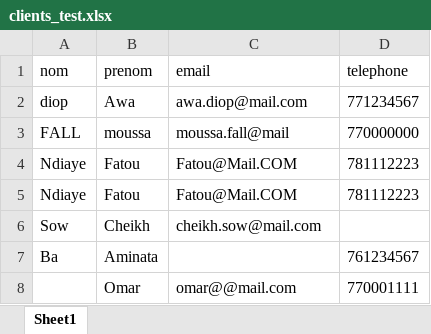
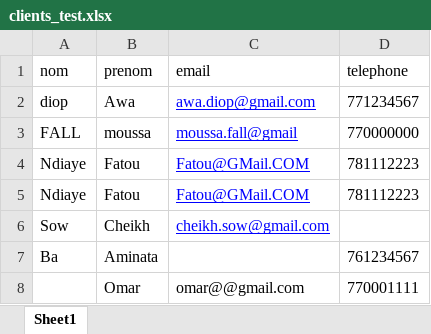
Before and after one commit to MagatteSagna/automatisation-python, an Excel workbook: data/input/clients_test.xlsx, sheet Sheet1, drawn as a sheet; values as stored, in another font and other column widths than the file's, no borders; the diff names each change by its address in the sheet, - before the commit and + after, or states it on an @@ line.

```diff
--- a/data/input/clients_test.xlsx (sheet Sheet1)
+++ b/data/input/clients_test.xlsx (sheet Sheet1)
-C2 (email): awa.diop@mail.com
+C2 (email): awa.diop@gmail.com
@@ C2:C6 underline: off → on, text colour: black → #0000FF @@
-C3 (email): moussa.fall@mail
+C3 (email): moussa.fall@gmail
-C4:C5 (email): Fatou@Mail.COM
+C4:C5 (email): Fatou@GMail.COM
-C6 (email): cheikh.sow@mail.com
+C6 (email): cheikh.sow@gmail.com
-C8 (email): omar@@mail.com
+C8 (email): omar@@gmail.com
```
Also changed, not shown: 3 other files.
